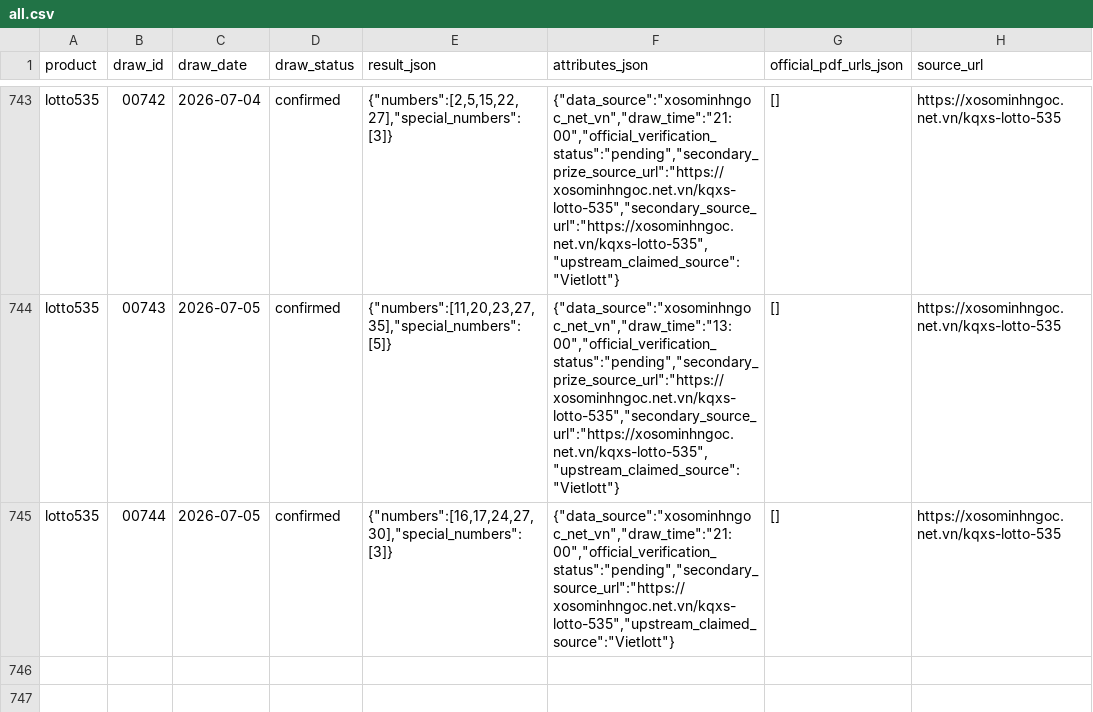
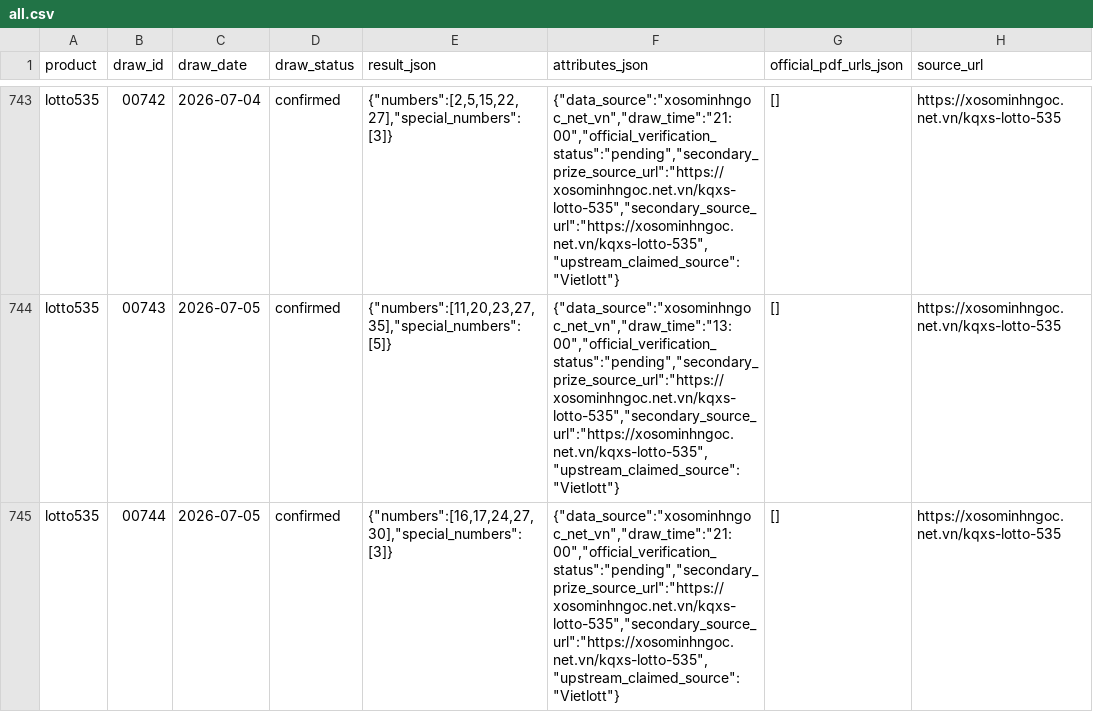
Before and after one commit to NhanAZ-Data/vietlott-data-research, a CSV file: datasets/draws/lotto535/all.csv, drawn as a sheet; only a part is shown, gaps mark what is left out; the diff names each change by its address in the sheet, - before the commit and + after, or states it on an @@ line.

```diff
--- a/datasets/draws/lotto535/all.csv
+++ b/datasets/draws/lotto535/all.csv
-F745 (attributes_json): {"data_source":"xosominhngoc_net_vn","draw_time":"21:00","official_verification_status":"pending","secondary_source_url":"https://xosominhngoc.net.vn/kqxs-lotto-535","upstream_claimed_source":"Vietlott"}
+F745 (attributes_json): {"data_source":"xosominhngoc_net_vn","draw_time":"21:00","official_verification_status":"pending","secondary_prize_source_url":"https://xosominhngoc.net.vn/kqxs-lotto-535","secondary_source_url":"https://xosominhngoc.net.vn/kqxs-lotto-535","upstream_claimed_source":"Vietlott"}
```
Also changed, not shown: 5 other files.
